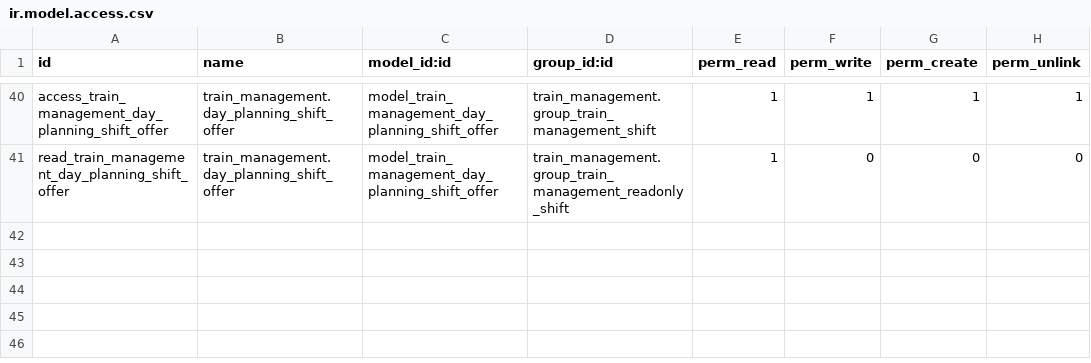
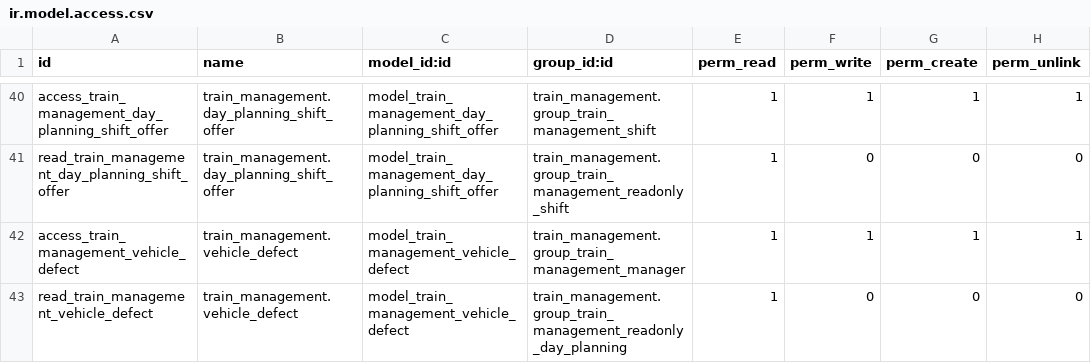
Before and after one commit to osswald/dvzo.app-3, a CSV file: addons/train_management/security/ir.model.access.csv, drawn as a sheet; only a part is shown, gaps mark what is left out; the diff names each change by its address in the sheet, - before the commit and + after, or states it on an @@ line.

```diff
--- a/addons/train_management/security/ir.model.access.csv
+++ b/addons/train_management/security/ir.model.access.csv
+row 42: access_train_management_vehicle_defect | train_management.vehicle_defect | model_train_management_vehicle_defect | train_management.group_train_management_manager | 1 | 1 | 1 | 1
+row 43: read_train_management_vehicle_defect | train_management.vehicle_defect | model_train_management_vehicle_defect | train_management.group_train_management_readonly_day_planning | 1 | 0 | 0 | 0
```
Also changed, not shown: 15 other files.
